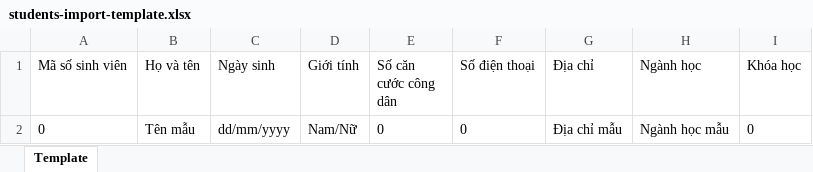
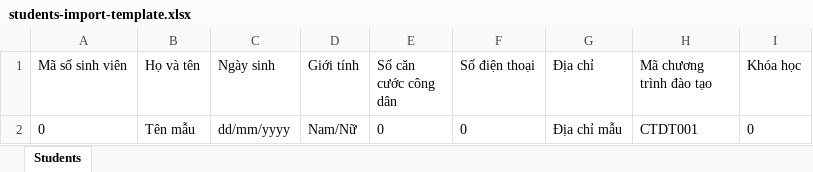
Before and after one commit to LVNHVN/University-Management, an Excel workbook: Frontend/public/templates/students-import-template.xlsx, sheet Students, drawn as a sheet; values as stored, in another font and other column widths than the file's, no borders; the diff names each change by its address in the sheet, - before the commit and + after, or states it on an @@ line.

```diff
--- a/Frontend/public/templates/students-import-template.xlsx (sheet Students)
+++ b/Frontend/public/templates/students-import-template.xlsx (sheet Students)
-sheet tab: Template
+sheet tab: Students
-H1: Ngành học
+H1: Mã chương trình đào tạo
-H2 (Mã chương trình đào tạo): Ngành học mẫu
+H2 (Mã chương trình đào tạo): CTDT001
```
Also changed, not shown: 40 other files.
